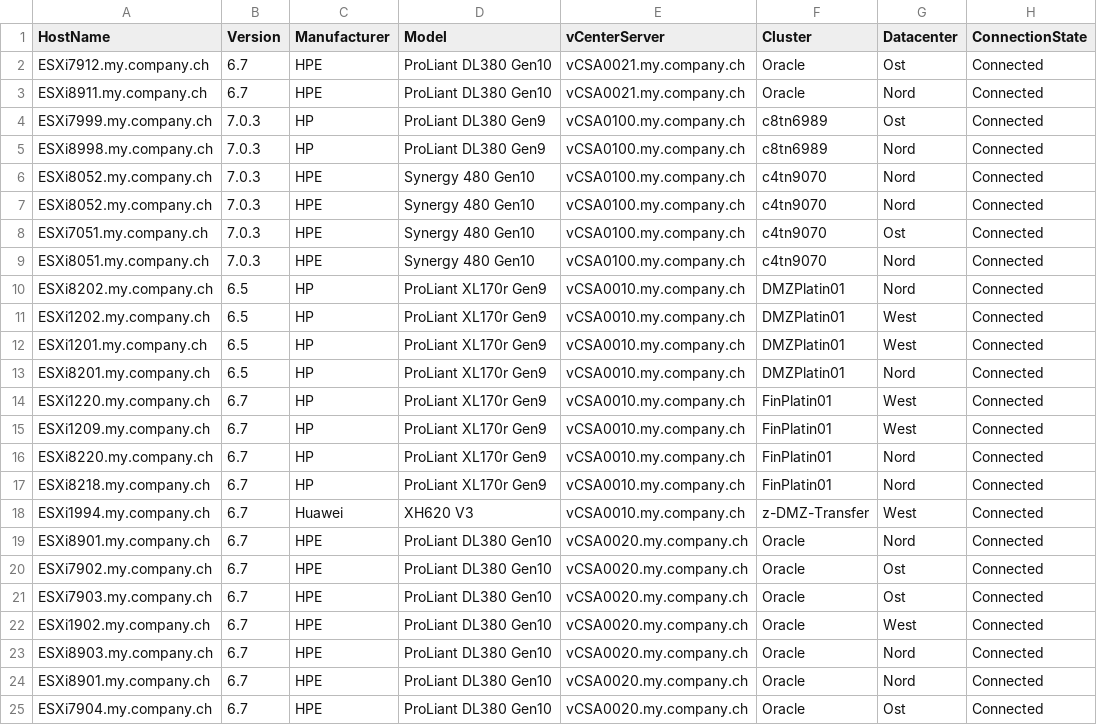
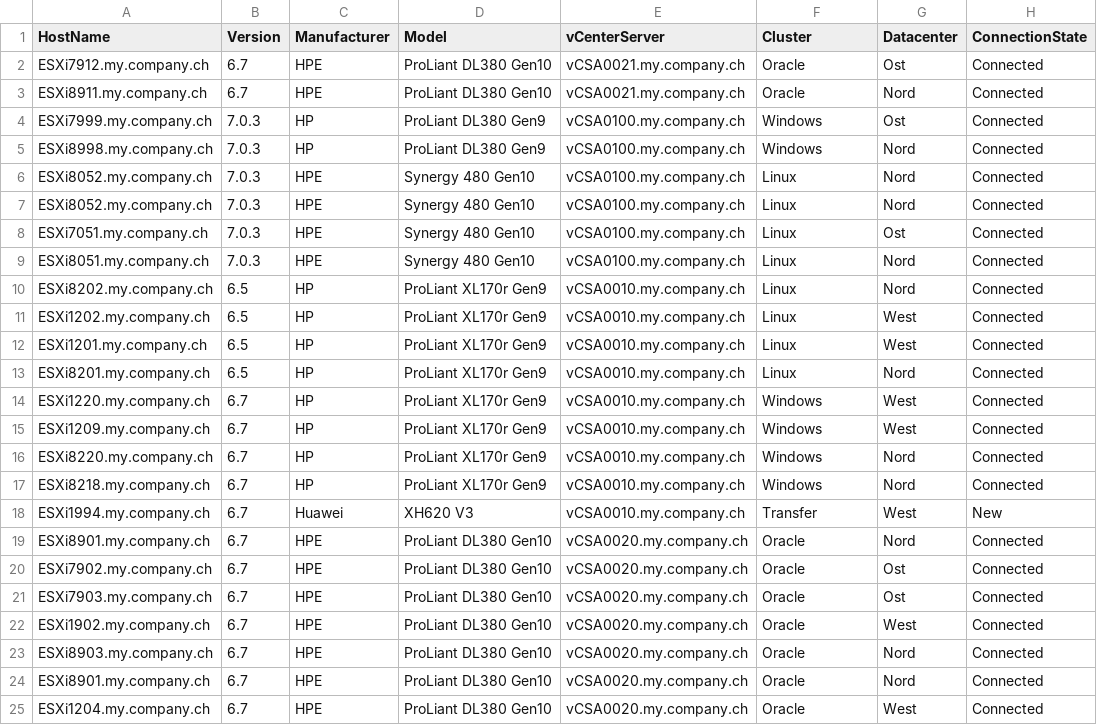
Before and after one commit to tinuwalther/PSXiDiag, a CSV file: data/Inventory.csv, drawn as a sheet.

```diff
--- a/data/Inventory.csv
+++ b/data/Inventory.csv
@@ -3,17 +3,17 @@ ESXi7912.my.company.ch;6.7;HPE;ProLiant DL380 Gen10;vCSA0021.my.company.ch;Oracl
 ESXi8911.my.company.ch;6.7;HPE;ProLiant DL380 Gen10;vCSA0021.my.company.ch;Oracle;Nord;Connected
-ESXi7999.my.company.ch;7.0.3;HP;ProLiant DL380 Gen9;vCSA0100.my.company.ch;c8tn6989;Ost;Connected
-ESXi8998.my.company.ch;7.0.3;HP;ProLiant DL380 Gen9;vCSA0100.my.company.ch;c8tn6989;Nord;Connected
-ESXi8052.my.company.ch;7.0.3;HPE;Synergy 480 Gen10;vCSA0100.my.company.ch;c4tn9070;Nord;Connected
-ESXi8052.my.company.ch;7.0.3;HPE;Synergy 480 Gen10;vCSA0100.my.company.ch;c4tn9070;Nord;Connected
-ESXi7051.my.company.ch;7.0.3;HPE;Synergy 480 Gen10;vCSA0100.my.company.ch;c4tn9070;Ost;Connected
-ESXi8051.my.company.ch;7.0.3;HPE;Synergy 480 Gen10;vCSA0100.my.company.ch;c4tn9070;Nord;Connected
-ESXi8202.my.company.ch;6.5;HP;ProLiant XL170r Gen9;vCSA0010.my.company.ch;DMZPlatin01;Nord;Connected
-ESXi1202.my.company.ch;6.5;HP;ProLiant XL170r Gen9;vCSA0010.my.company.ch;DMZPlatin01;West;Connected
-ESXi1201.my.company.ch;6.5;HP;ProLiant XL170r Gen9;vCSA0010.my.company.ch;DMZPlatin01;West;Connected
-ESXi8201.my.company.ch;6.5;HP;ProLiant XL170r Gen9;vCSA0010.my.company.ch;DMZPlatin01;Nord;Connected
-ESXi1220.my.company.ch;6.7;HP;ProLiant XL170r Gen9;vCSA0010.my.company.ch;FinPlatin01;West;Connected
-ESXi1209.my.company.ch;6.7;HP;ProLiant XL170r Gen9;vCSA0010.my.company.ch;FinPlatin01;West;Connected
-ESXi8220.my.company.ch;6.7;HP;ProLiant XL170r Gen9;vCSA0010.my.company.ch;FinPlatin01;Nord;Connected
-ESXi8218.my.company.ch;6.7;HP;ProLiant XL170r Gen9;vCSA0010.my.company.ch;FinPlatin01;Nord;Connected
-ESXi1994.my.company.ch;6.7;Huawei;XH620 V3;vCSA0010.my.company.ch;z-DMZ-Transfer;West;Connected
+ESXi7999.my.company.ch;7.0.3;HP;ProLiant DL380 Gen9;vCSA0100.my.company.ch;Windows;Ost;Connected
+ESXi8998.my.company.ch;7.0.3;HP;ProLiant DL380 Gen9;vCSA0100.my.company.ch;Windows;Nord;Connected
+ESXi8052.my.company.ch;7.0.3;HPE;Synergy 480 Gen10;vCSA0100.my.company.ch;Linux;Nord;Connected
+ESXi8052.my.company.ch;7.0.3;HPE;Synergy 480 Gen10;vCSA0100.my.company.ch;Linux;Nord;Connected
+ESXi7051.my.company.ch;7.0.3;HPE;Synergy 480 Gen10;vCSA0100.my.company.ch;Linux;Ost;Connected
+ESXi8051.my.company.ch;7.0.3;HPE;Synergy 480 Gen10;vCSA0100.my.company.ch;Linux;Nord;Connected
+ESXi8202.my.company.ch;6.5;HP;ProLiant XL170r Gen9;vCSA0010.my.company.ch;Linux;Nord;Connected
+ESXi1202.my.company.ch;6.5;HP;ProLiant XL170r Gen9;vCSA0010.my.company.ch;Linux;West;Connected
+ESXi1201.my.company.ch;6.5;HP;ProLiant XL170r Gen9;vCSA0010.my.company.ch;Linux;West;Connected
+ESXi8201.my.company.ch;6.5;HP;ProLiant XL170r Gen9;vCSA0010.my.company.ch;Linux;Nord;Connected
+ESXi1220.my.company.ch;6.7;HP;ProLiant XL170r Gen9;vCSA0010.my.company.ch;Windows;West;Connected
+ESXi1209.my.company.ch;6.7;HP;ProLiant XL170r Gen9;vCSA0010.my.company.ch;Windows;West;Connected
+ESXi8220.my.company.ch;6.7;HP;ProLiant XL170r Gen9;vCSA0010.my.company.ch;Windows;Nord;Connected
+ESXi8218.my.company.ch;6.7;HP;ProLiant XL170r Gen9;vCSA0010.my.company.ch;Windows;Nord;Connected
+ESXi1994.my.company.ch;6.7;Huawei;XH620 V3;vCSA0010.my.company.ch;Transfer;West;New
 ESXi8901.my.company.ch;6.7;HPE;ProLiant DL380 Gen10;vCSA0020.my.company.ch;Oracle;Nord;Connected
@@ -24,2 +24,2 @@ ESXi8903.my.company.ch;6.7;HPE;ProLiant DL380 Gen10;vCSA0020.my.company.ch;Oracl
 ESXi8901.my.company.ch;6.7;HPE;ProLiant DL380 Gen10;vCSA0020.my.company.ch;Oracle;Nord;Connected
-ESXi7904.my.company.ch;6.7;HPE;ProLiant DL380 Gen10;vCSA0020.my.company.ch;Oracle;Ost;Connected
+ESXi1204.my.company.ch;6.7;HPE;ProLiant DL380 Gen10;vCSA0020.my.company.ch;Oracle;West;Connected
```
Also changed, not shown: 6 other files.
